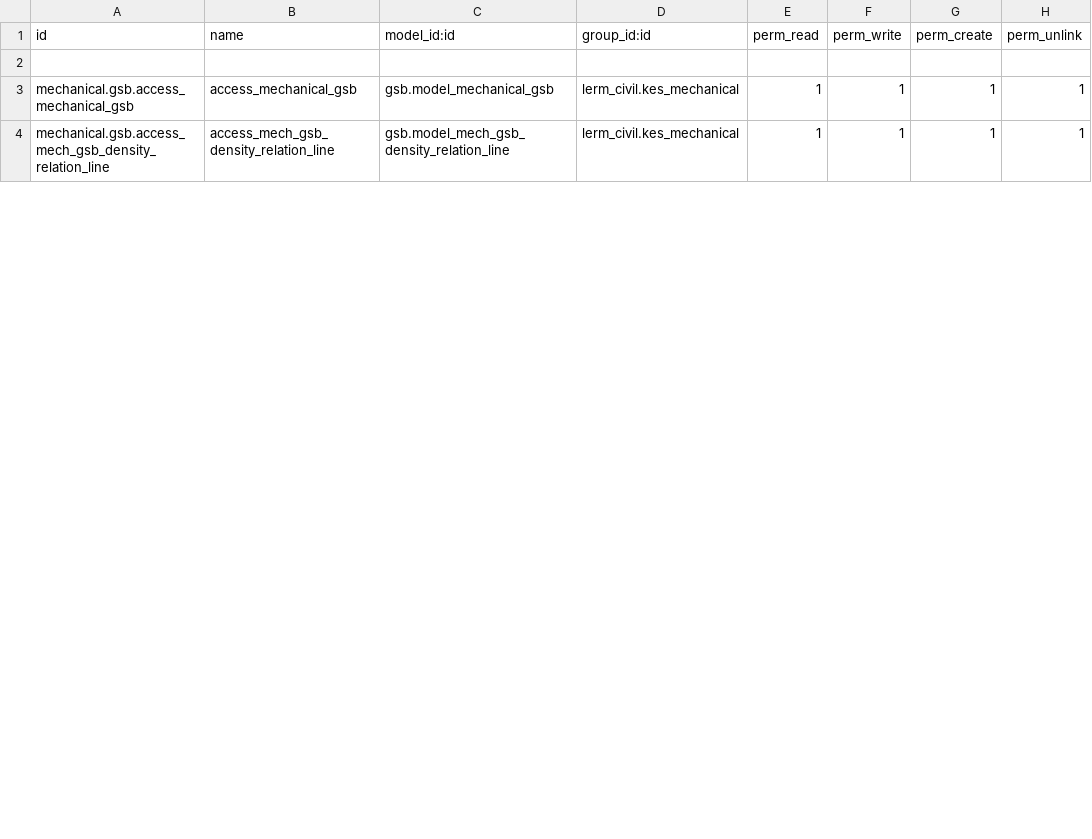
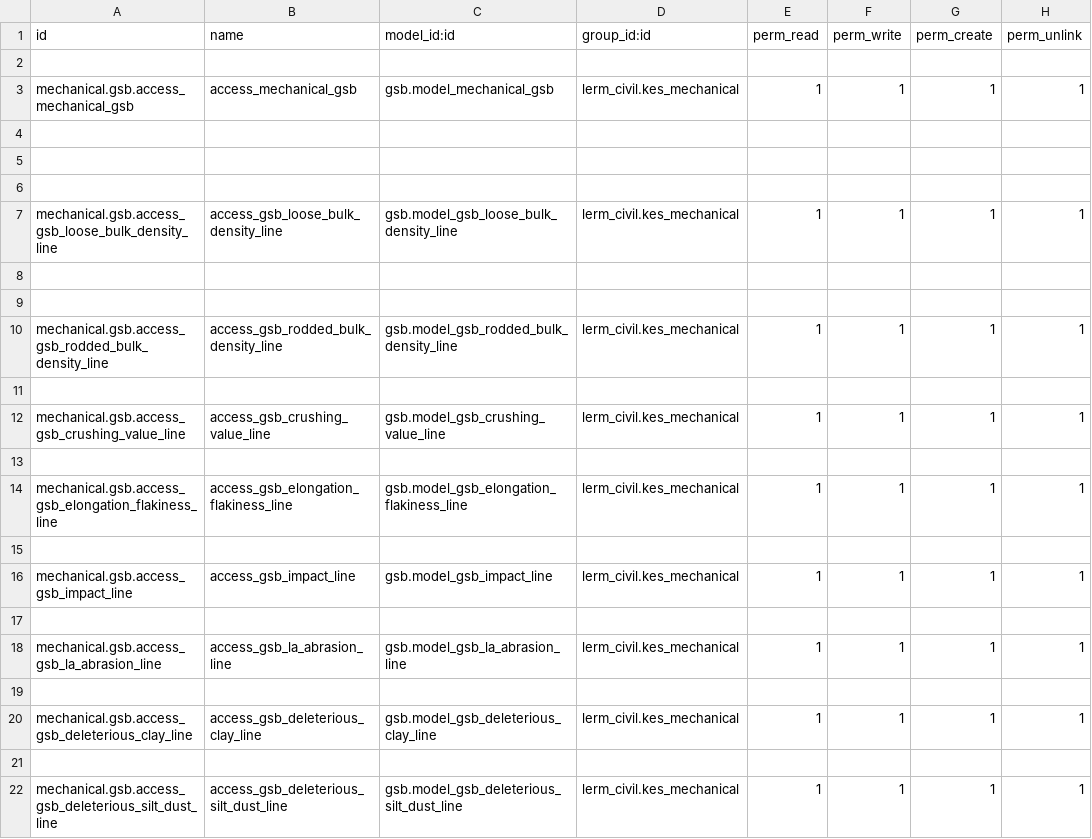
Before and after one commit to Usman-Shaikhnag/lerm_civil_products, a CSV file: gsb/security/ir.model.access.csv, drawn as a sheet; only a part is shown; the diff covers the shown part only.

```diff
--- a/gsb/security/ir.model.access.csv
+++ b/gsb/security/ir.model.access.csv
@@ -3,2 +3,20 @@ id,name,model_id:id,group_id:id,perm_read,perm_write,perm_create,perm_unlink
 mechanical.gsb.access_mechanical_gsb,access_mechanical_gsb,gsb.model_mechanical_gsb,lerm_civil.kes_mechanical,1,1,1,1
-mechanical.gsb.access_mech_gsb_density_relation_line,access_mech_gsb_density_relation_line,gsb.model_mech_gsb_density_relation_line,lerm_civil.kes_mechanical,1,1,1,1
+
+
+
+mechanical.gsb.access_gsb_loose_bulk_density_line,access_gsb_loose_bulk_density_line,gsb.model_gsb_loose_bulk_density_line,lerm_civil.kes_mechanical,1,1,1,1
+
+
+mechanical.gsb.access_gsb_rodded_bulk_density_line,access_gsb_rodded_bulk_density_line,gsb.model_gsb_rodded_bulk_density_line,lerm_civil.kes_mechanical,1,1,1,1
+
+mechanical.gsb.access_gsb_crushing_value_line,access_gsb_crushing_value_line,gsb.model_gsb_crushing_value_line,lerm_civil.kes_mechanical,1,1,1,1
+
+mechanical.gsb.access_gsb_elongation_flakiness_line,access_gsb_elongation_flakiness_line,gsb.model_gsb_elongation_flakiness_line,lerm_civil.kes_mechanical,1,1,1,1
+
+mechanical.gsb.access_gsb_impact_line,access_gsb_impact_line,gsb.model_gsb_impact_line,lerm_civil.kes_mechanical,1,1,1,1
+
+mechanical.gsb.access_gsb_la_abrasion_line,access_gsb_la_abrasion_line,gsb.model_gsb_la_abrasion_line,lerm_civil.kes_mechanical,1,1,1,1
+
+mechanical.gsb.access_gsb_deleterious_clay_line,access_gsb_deleterious_clay_line,gsb.model_gsb_deleterious_clay_line,lerm_civil.kes_mechanical,1,1,1,1
+
+mechanical.gsb.access_gsb_deleterious_silt_dust_line,access_gsb_deleterious_silt_dust_line,gsb.model_gsb_deleterious_silt_dust_line,lerm_civil.kes_mechanical,1,1,1,1
```
Also changed, not shown: 25 added rows, 5 removed rows and 17 edited cells elsewhere in this file, 8 other files.
